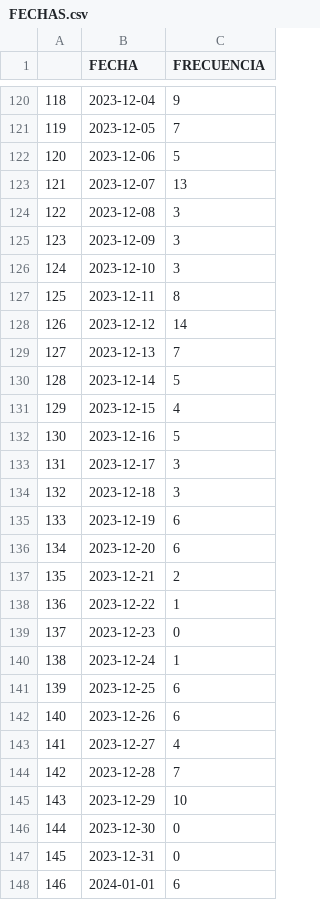
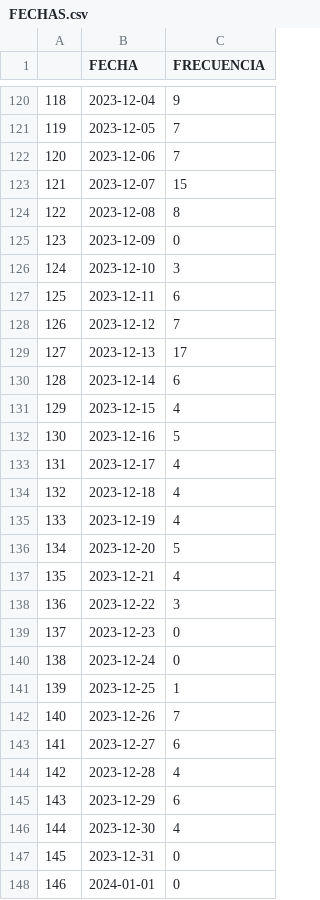
Before and after one commit to ARTURO4241/CMV_ACTIVACASH_2, a CSV file: FECHAS.csv, drawn as a sheet; only a part is shown, gaps mark what is left out; the diff covers the shown part only.

```diff
--- a/FECHAS.csv
+++ b/FECHAS.csv
@@ -121,28 +121,28 @@
 119,2023-12-05,7
-120,2023-12-06,5
-121,2023-12-07,13
-122,2023-12-08,3
-123,2023-12-09,3
+120,2023-12-06,7
+121,2023-12-07,15
+122,2023-12-08,8
+123,2023-12-09,0
 124,2023-12-10,3
-125,2023-12-11,8
-126,2023-12-12,14
-127,2023-12-13,7
-128,2023-12-14,5
+125,2023-12-11,6
+126,2023-12-12,7
+127,2023-12-13,17
+128,2023-12-14,6
 129,2023-12-15,4
 130,2023-12-16,5
-131,2023-12-17,3
-132,2023-12-18,3
-133,2023-12-19,6
-134,2023-12-20,6
-135,2023-12-21,2
-136,2023-12-22,1
+131,2023-12-17,4
+132,2023-12-18,4
+133,2023-12-19,4
+134,2023-12-20,5
+135,2023-12-21,4
+136,2023-12-22,3
 137,2023-12-23,0
-138,2023-12-24,1
-139,2023-12-25,6
-140,2023-12-26,6
-141,2023-12-27,4
-142,2023-12-28,7
-143,2023-12-29,10
-144,2023-12-30,0
+138,2023-12-24,0
+139,2023-12-25,1
+140,2023-12-26,7
+141,2023-12-27,6
+142,2023-12-28,4
+143,2023-12-29,6
+144,2023-12-30,4
 145,2023-12-31,0
-146,2024-01-01,6
+146,2024-01-01,0
```
Also changed, not shown: 3 added rows and 47 edited cells elsewhere in this file, EN PROCESO.csv, FUNEL.csv.
